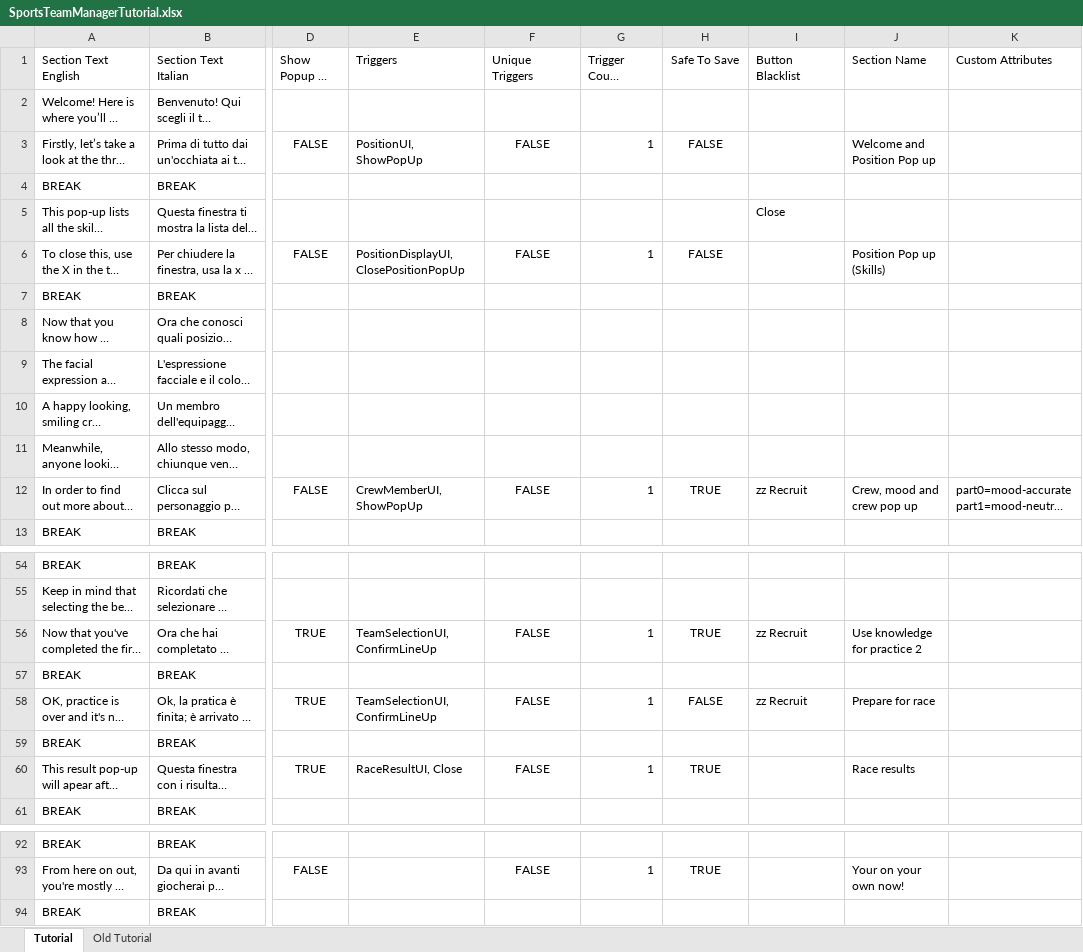
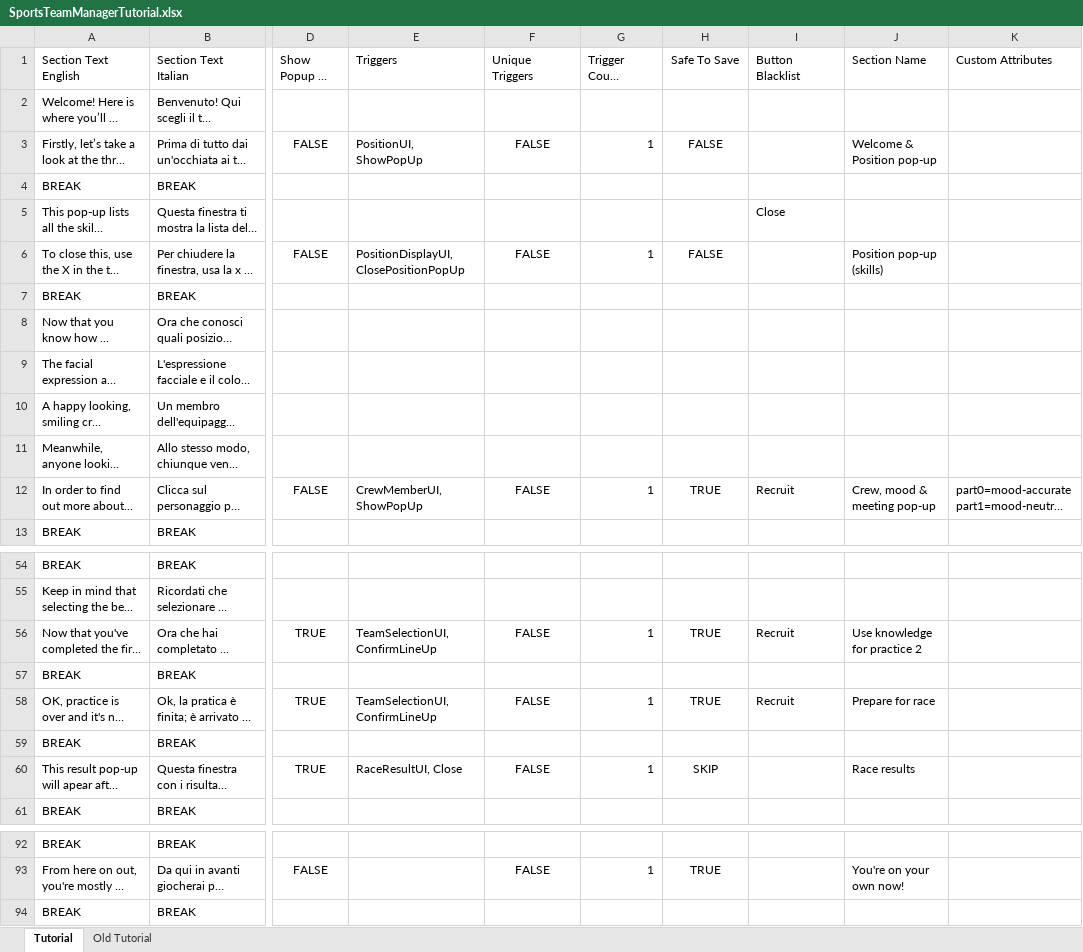
Before and after one commit to playgen/sports-team-manager, an Excel workbook: stm-unity/Assets/Resources/Tutorial/SportsTeamManagerTutorial.xlsx, sheet Tutorial, drawn as a sheet; only a part is shown, gaps mark what is left out; long unchanged cells end in …; values as stored, in another font and other column widths than the file's, no borders; the diff covers the shown part only; the diff names each change by its address in the sheet, - before the commit and + after, or states it on an @@ line.

Commit message:
Tutorial focused code tidy and fixes

```diff
--- a/stm-unity/Assets/Resources/Tutorial/SportsTeamManagerTutorial.xlsx (sheet Tutorial)
+++ b/stm-unity/Assets/Resources/Tutorial/SportsTeamManagerTutorial.xlsx (sheet Tutorial)
-J3 (Section Name): Welcome and Position Pop up
+J3 (Section Name): Welcome & Position pop-up
-J6 (Section Name): Position Pop up (Skills)
+J6 (Section Name): Position pop-up (skills)
-I12 (Button Blacklist): zz Recruit
+I12 (Button Blacklist): Recruit
-J12 (Section Name): Crew, mood and crew pop up
+J12 (Section Name): Crew, mood & meeting pop-up
-I56 (Button Blacklist): zz Recruit
+I56 (Button Blacklist): Recruit
-H58 (Safe To Save): FALSE
+H58 (Safe To Save): TRUE
-I58 (Button Blacklist): zz Recruit
+I58 (Button Blacklist): Recruit
-H60 (Safe To Save): TRUE
+H60 (Safe To Save): SKIP
-J93 (Section Name): Your on your own now!
+J93 (Section Name): You're on your own now!
```
Also changed, not shown: 31 edited cells elsewhere in this sheet, 9 other files.
